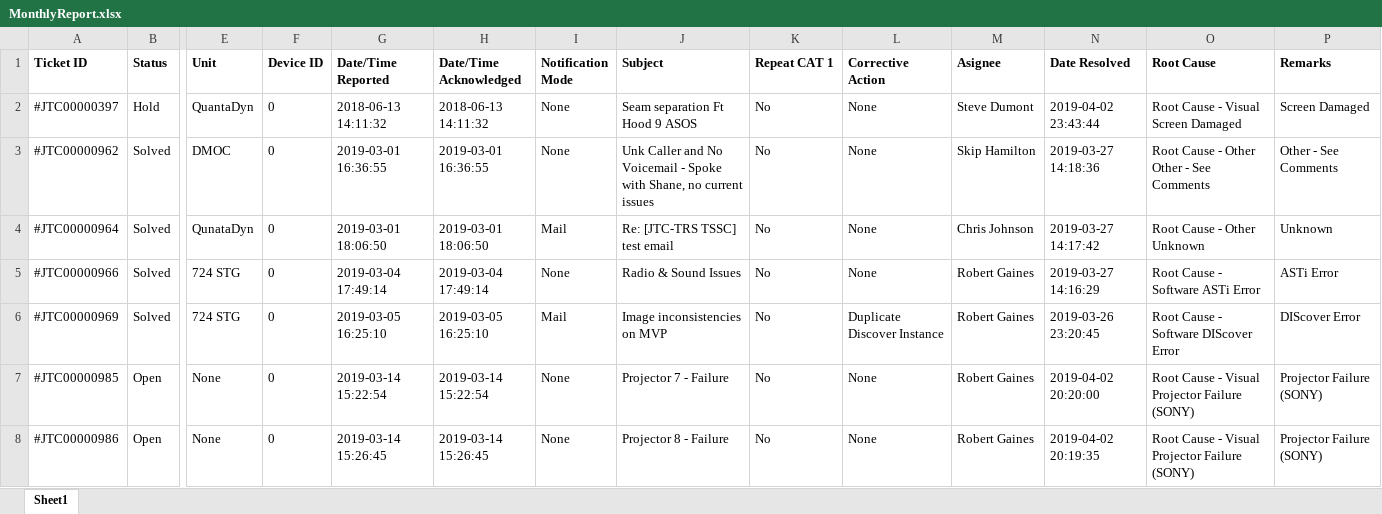
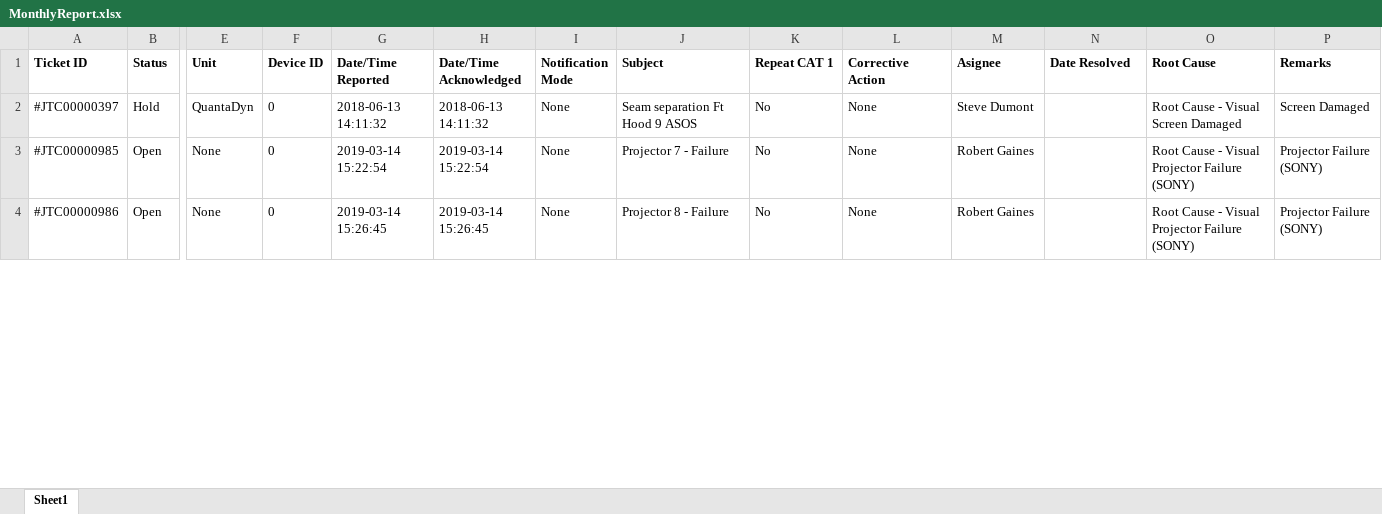
Before and after one commit to robert-gaines/Happy-Fox, an Excel workbook: MonthlyReport.xlsx, sheet Sheet1, drawn as a sheet; only a part is shown, gaps mark what is left out; values as stored, in another font and other column widths than the file's, no borders; removed rows and columns are numbered as before the commit, all else as after; rows hold the shown columns only; the diff covers the shown part only; the diff names each change by its address in the sheet, - before the commit and + after, or states it on an @@ line.

```diff
--- a/MonthlyReport.xlsx (sheet Sheet1)
+++ b/MonthlyReport.xlsx (sheet Sheet1)
-N2 (Date Resolved): 2019-04-02 23:43:44
+N2 (Date Resolved): (empty)
-row 3: #JTC00000962 | Solved | DMOC | 0 | 2019-03-01 16:36:55 | 2019-03-01 16:36:55 | None | Unk Caller and No Voicemail - Spoke with Shane, no current issues | No | None | Skip Hamilton | 2019-03-27 14:18:36 | Root Cause - Other Other - See Comments | Other - See Comments
-row 4: #JTC00000964 | Solved | QunataDyn | 0 | 2019-03-01 18:06:50 | 2019-03-01 18:06:50 | Mail | Re: [JTC-TRS TSSC] test email | No | None | Chris Johnson | 2019-03-27 14:17:42 | Root Cause - Other Unknown | Unknown
-row 5: #JTC00000966 | Solved | 724 STG | 0 | 2019-03-04 17:49:14 | 2019-03-04 17:49:14 | None | Radio & Sound Issues | No | None | Robert Gaines | 2019-03-27 14:16:29 | Root Cause - Software ASTi Error | ASTi Error
-row 6: #JTC00000969 | Solved | 724 STG | 0 | 2019-03-05 16:25:10 | 2019-03-05 16:25:10 | Mail | Image inconsistencies on MVP | No | Duplicate Discover Instance | Robert Gaines | 2019-03-26 23:20:45 | Root Cause - Software DIScover Error | DIScover Error
-N3 (Date Resolved): 2019-04-02 20:20:00
+N3 (Date Resolved): (empty)
-N4 (Date Resolved): 2019-04-02 20:19:35
+N4 (Date Resolved): (empty)
```
Also changed, not shown: 80 removed rows and 61 edited cells elsewhere in this sheet, 2 other files.
